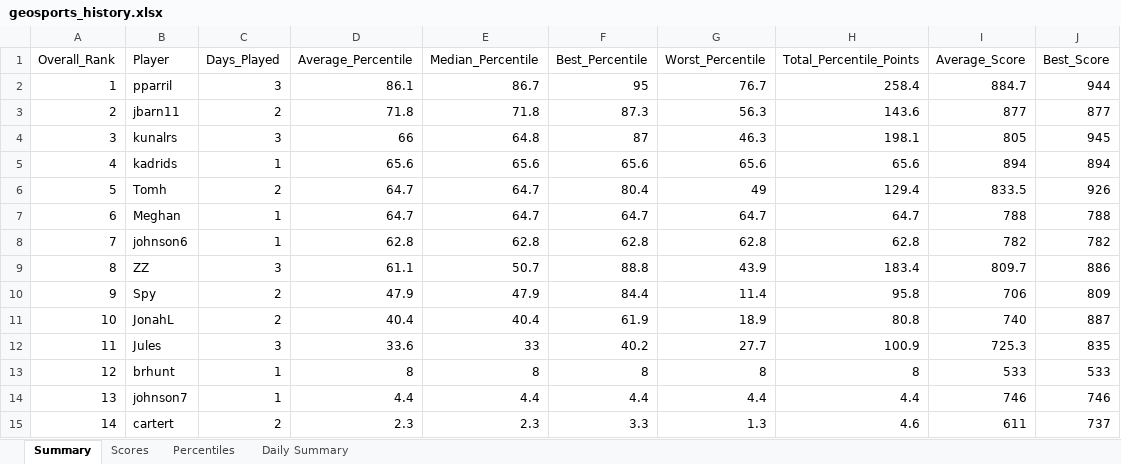
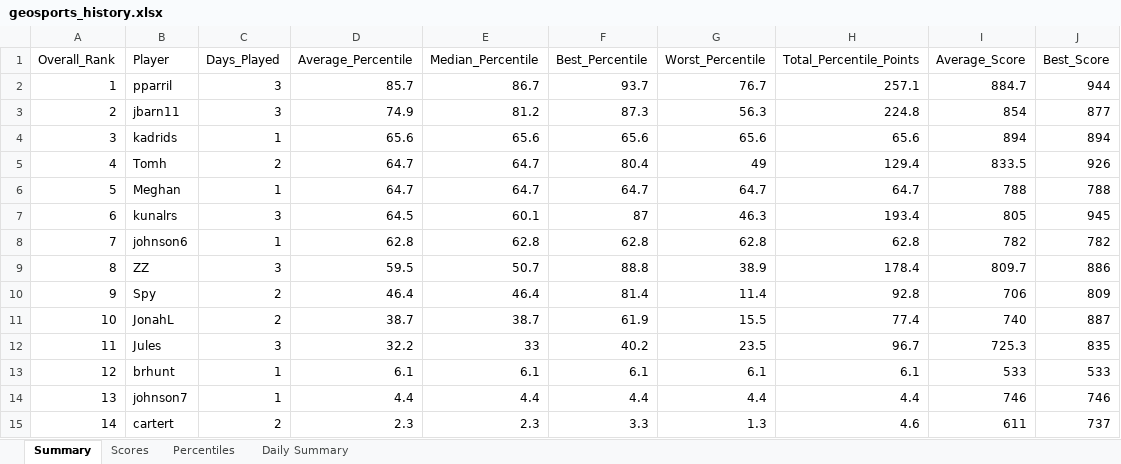
Before and after one commit to thenehan2442/geosport, an Excel workbook: geosports_history.xlsx, sheet Summary, drawn as a sheet; values as stored, in another font and other column widths than the file's, no borders; removed rows and columns are numbered as before the commit, all else as after; the diff names each change by its address in the sheet, - before the commit and + after, or states it on an @@ line.

Commit message:
Auto-update league data Fri 09/04/2026 19:51:22.61

```diff
--- a/geosports_history.xlsx (sheet Summary)
+++ b/geosports_history.xlsx (sheet Summary)
-D2 (Average_Percentile): 86.1
+D2 (Average_Percentile): 85.7
-F2 (Best_Percentile): 95
+F2 (Best_Percentile): 93.7
-H2 (Total_Percentile_Points): 258.4
+H2 (Total_Percentile_Points): 257.1
-C3 (Days_Played): 2
+C3 (Days_Played): 3
-D3 (Average_Percentile): 71.8
+D3 (Average_Percentile): 74.9
-E3 (Median_Percentile): 71.8
+E3 (Median_Percentile): 81.2
-H3 (Total_Percentile_Points): 143.6
+H3 (Total_Percentile_Points): 224.8
-I3 (Average_Score): 877
+I3 (Average_Score): 854
-row 4: 3 | kunalrs | 3 | 66 | 64.8 | 87 | 46.3 | 198.1 | 805 | 945
-A4 (Overall_Rank): 4
+A4 (Overall_Rank): 3
-A5 (Overall_Rank): 5
+A5 (Overall_Rank): 4
-A6 (Overall_Rank): 6
+A6 (Overall_Rank): 5
+row 7: 6 | kunalrs | 3 | 64.5 | 60.1 | 87 | 46.3 | 193.4 | 805 | 945
-D9 (Average_Percentile): 61.1
+D9 (Average_Percentile): 59.5
-G9 (Worst_Percentile): 43.9
+G9 (Worst_Percentile): 38.9
-H9 (Total_Percentile_Points): 183.4
+H9 (Total_Percentile_Points): 178.4
-D10 (Average_Percentile): 47.9
+D10 (Average_Percentile): 46.4
-E10 (Median_Percentile): 47.9
+E10 (Median_Percentile): 46.4
-F10 (Best_Percentile): 84.4
+F10 (Best_Percentile): 81.4
-H10 (Total_Percentile_Points): 95.8
+H10 (Total_Percentile_Points): 92.8
-D11 (Average_Percentile): 40.4
+D11 (Average_Percentile): 38.7
-E11 (Median_Percentile): 40.4
+E11 (Median_Percentile): 38.7
-G11 (Worst_Percentile): 18.9
+G11 (Worst_Percentile): 15.5
-H11 (Total_Percentile_Points): 80.8
+H11 (Total_Percentile_Points): 77.4
-D12 (Average_Percentile): 33.6
+D12 (Average_Percentile): 32.2
-G12 (Worst_Percentile): 27.7
+G12 (Worst_Percentile): 23.5
-H12 (Total_Percentile_Points): 100.9
+H12 (Total_Percentile_Points): 96.7
-D13 (Average_Percentile): 8
+D13 (Average_Percentile): 6.1
-E13 (Median_Percentile): 8
+E13 (Median_Percentile): 6.1
-F13 (Best_Percentile): 8
+F13 (Best_Percentile): 6.1
-G13 (Worst_Percentile): 8
+G13 (Worst_Percentile): 6.1
-H13 (Total_Percentile_Points): 8
+H13 (Total_Percentile_Points): 6.1
```
Also changed, not shown: sheet Percentiles, sheet Daily Summary, sheet Scores.
